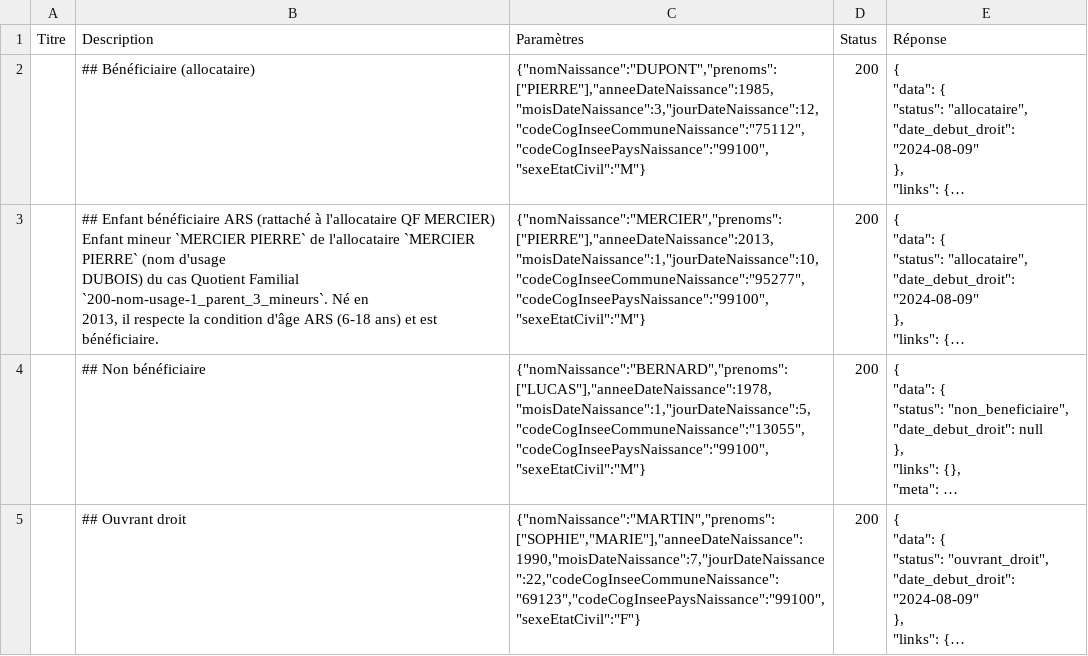
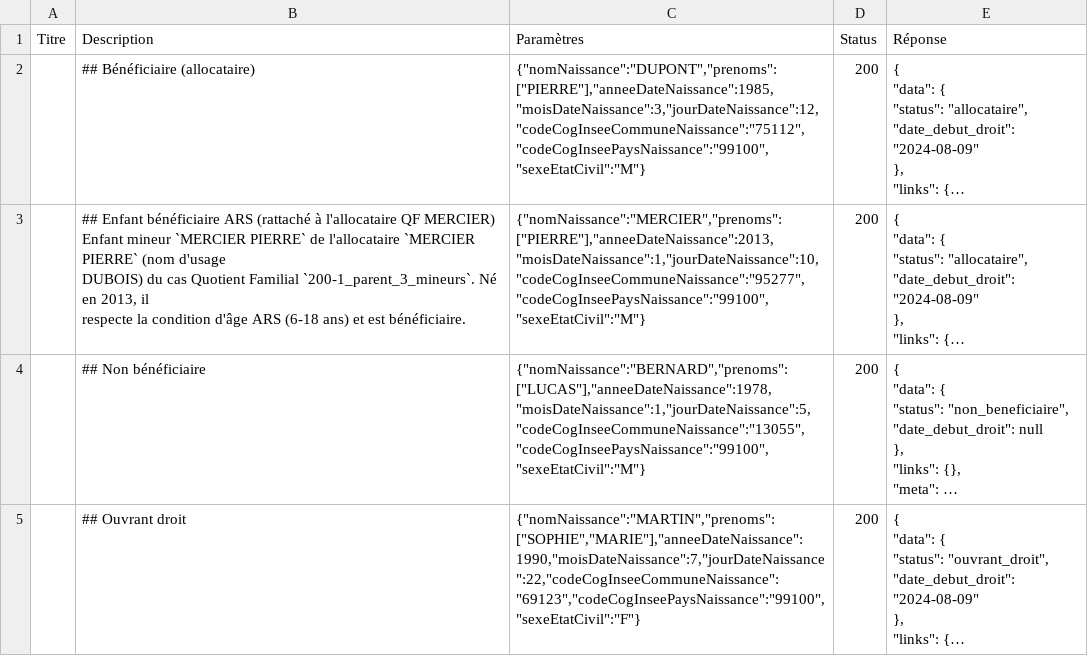
Before and after one commit to datagouv/apistration, a CSV file: mocks/payloads/api_particulier_v3_cnav_allocation_rentree_scolaire_with_civility/summary.csv, drawn as a sheet; only a part is shown; long unchanged cells end in …; the diff names each change by its address in the sheet, - before the commit and + after, or states it on an @@ line.

```diff
--- a/mocks/payloads/api_particulier_v3_cnav_allocation_rentree_scolaire_with_civility/summary.csv
+++ b/mocks/payloads/api_particulier_v3_cnav_allocation_rentree_scolaire_with_civility/summary.csv
-B3 (Description): …Quotient Familial `200-nom-usage-1_parent_3_mineurs`. Né en…
+B3 (Description): …Quotient Familial `200-1_parent_3_mineurs`. Né en…
```
Also changed, not shown: mocks/payloads/api_particulier_v3_cnav_allocation_enfant_handicape_with_civility/summary.csv, mocks/payloads/api_particulier_v3_cnav_quotient_familial_with_civility/summary.csv, 6 other files.
